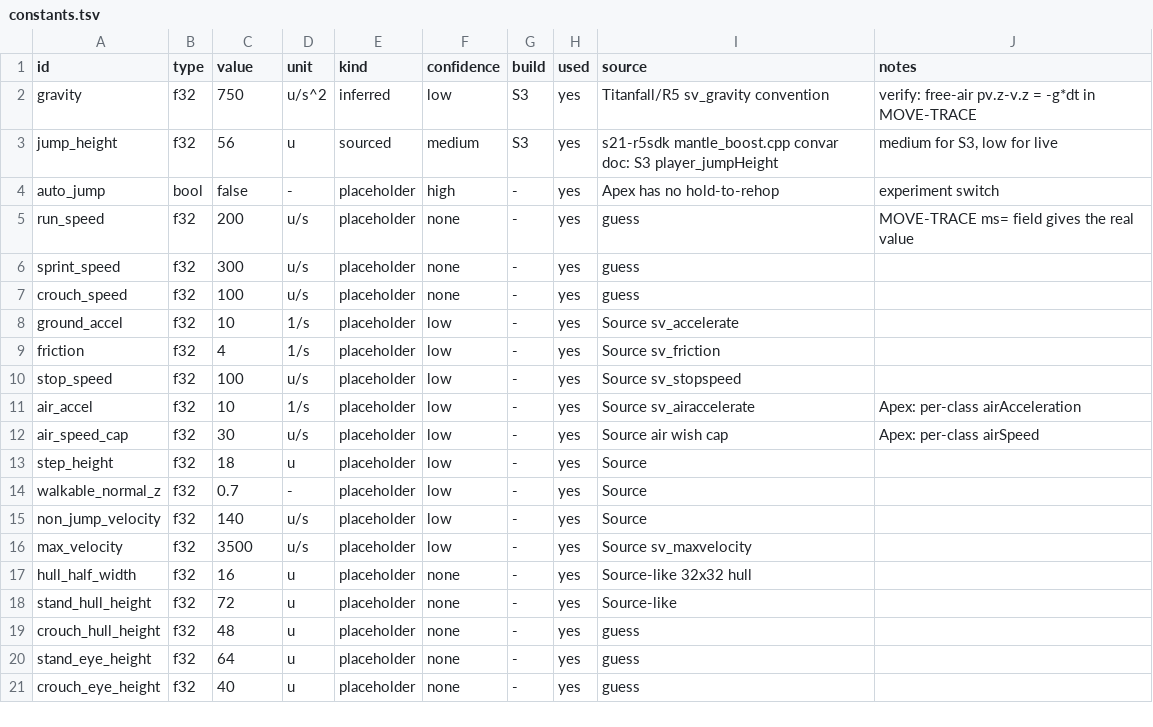
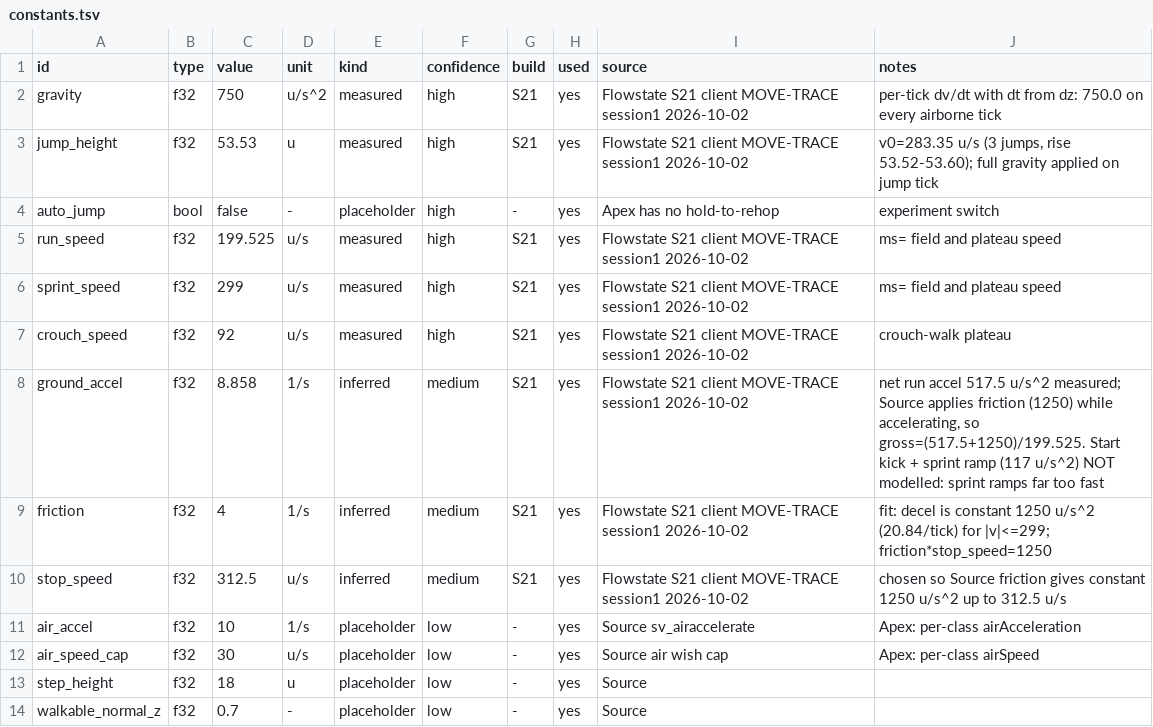
Before and after one commit to ixbh/ApexRuntime, a TSV file: sheets/constants.tsv, drawn as a sheet; only a part is shown; the shorter side is filled out with more unchanged rows; the diff covers the shown part only.

```diff
--- a/sheets/constants.tsv
+++ b/sheets/constants.tsv
@@ -1,11 +1,11 @@
 id	type	value	unit	kind	confidence	build	used	source	notes
-gravity	f32	750	u/s^2	inferred	low	S3	yes	Titanfall/R5 sv_gravity convention	verify: free-air pv.z-v.z = -g*dt in MOVE-TRACE
-jump_height	f32	56	u	sourced	medium	S3	yes	s21-r5sdk mantle_boost.cpp convar doc: S3 player_jumpHeight	medium for S3, low for live
+gravity	f32	750	u/s^2	measured	high	S21	yes	Flowstate S21 client MOVE-TRACE session1 2026-10-02	per-tick dv/dt with dt from dz: 750.0 on every airborne tick
+jump_height	f32	53.53	u	measured	high	S21	yes	Flowstate S21 client MOVE-TRACE session1 2026-10-02	v0=283.35 u/s (3 jumps, rise 53.52-53.60); full gravity applied on jump tick
 auto_jump	bool	false	-	placeholder	high	-	yes	Apex has no hold-to-rehop	experiment switch
-run_speed	f32	200	u/s	placeholder	none	-	yes	guess	MOVE-TRACE ms= field gives the real value
-sprint_speed	f32	300	u/s	placeholder	none	-	yes	guess	
-crouch_speed	f32	100	u/s	placeholder	none	-	yes	guess	
-ground_accel	f32	10	1/s	placeholder	low	-	yes	Source sv_accelerate	
-friction	f32	4	1/s	placeholder	low	-	yes	Source sv_friction	
-stop_speed	f32	100	u/s	placeholder	low	-	yes	Source sv_stopspeed	
+run_speed	f32	199.525	u/s	measured	high	S21	yes	Flowstate S21 client MOVE-TRACE session1 2026-10-02	ms= field and plateau speed
+sprint_speed	f32	299	u/s	measured	high	S21	yes	Flowstate S21 client MOVE-TRACE session1 2026-10-02	ms= field and plateau speed
+crouch_speed	f32	92	u/s	measured	high	S21	yes	Flowstate S21 client MOVE-TRACE session1 2026-10-02	crouch-walk plateau
+ground_accel	f32	8.858	1/s	inferred	medium	S21	yes	Flowstate S21 client MOVE-TRACE session1 2026-10-02	net run accel 517.5 u/s^2 measured; Source applies friction (1250) while accelerating, so gross=(517.5+1250)/199.525. Start kick + sprint ramp (117 u/s^2) NOT modelled: sprint ramps far too fast
+friction	f32	4	1/s	inferred	medium	S21	yes	Flowstate S21 client MOVE-TRACE session1 2026-10-02	fit: decel is constant 1250 u/s^2 (20.84/tick) for |v|<=299; friction*stop_speed=1250
+stop_speed	f32	312.5	u/s	inferred	medium	S21	yes	Flowstate S21 client MOVE-TRACE session1 2026-10-02	chosen so Source friction gives constant 1250 u/s^2 up to 312.5 u/s
 air_accel	f32	10	1/s	placeholder	low	-	yes	Source sv_airaccelerate	Apex: per-class airAcceleration
```
Also changed, not shown: 15 added rows elsewhere in this file, sheets/mechanics.tsv, 4 other files.
